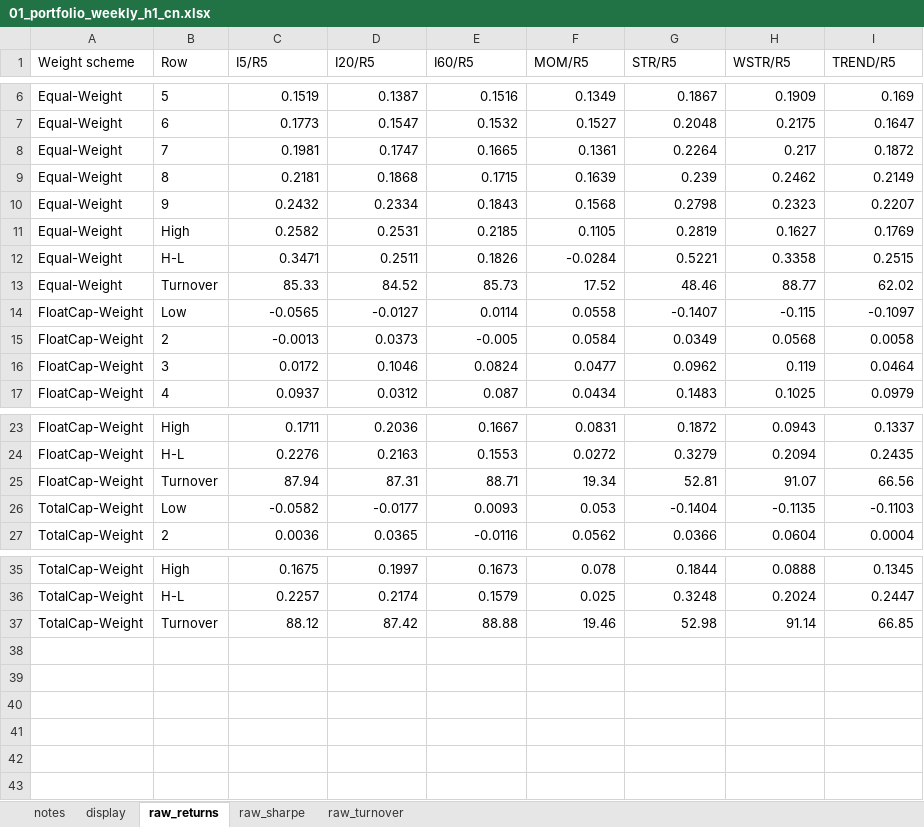
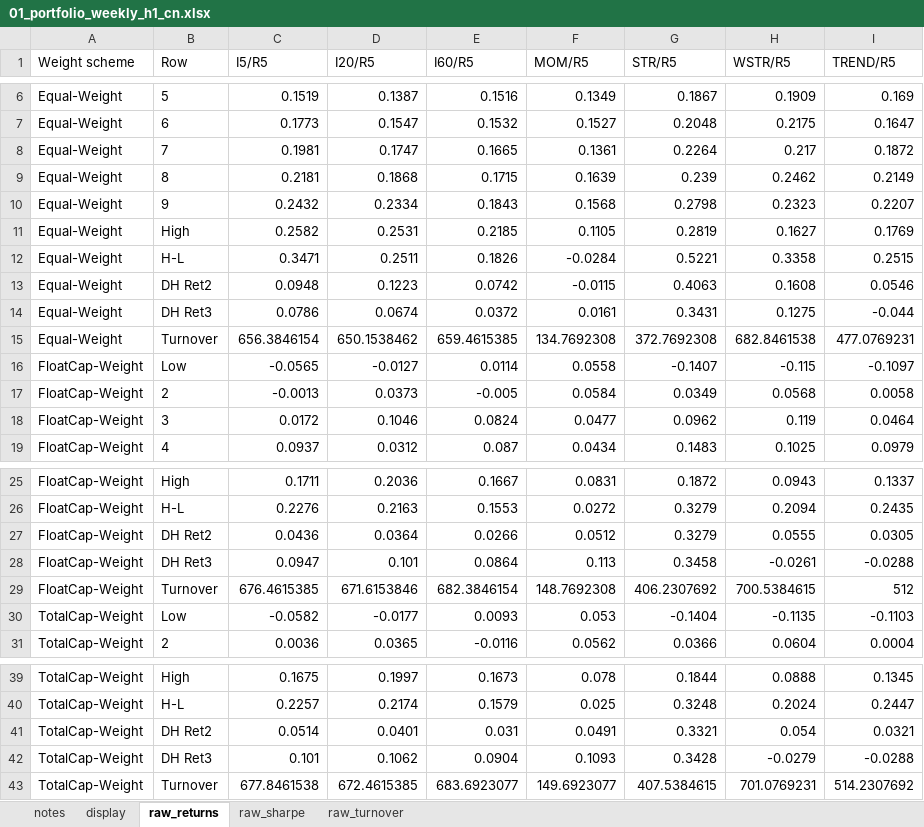
Before and after one commit to George-hardworking/rpt-re, an Excel workbook: outputs/analysis_results/01_short-horizon portfolio performance/01_portfolio_weekly_h1_cn.xlsx, sheet raw_returns, drawn as a sheet; only a part is shown, gaps mark what is left out; values as stored, in another font and other column widths than the file's, no borders; removed rows and columns are numbered as before the commit, all else as after; the diff names each change by its address in the sheet, - before the commit and + after, or states it on an @@ line.

```diff
--- a/outputs/analysis_results/01_short-horizon portfolio performance/01_portfolio_weekly_h1_cn.xlsx (sheet raw_returns)
+++ b/outputs/analysis_results/01_short-horizon portfolio performance/01_portfolio_weekly_h1_cn.xlsx (sheet raw_returns)
-row 13: Equal-Weight | Turnover | 85.33 | 84.52 | 85.73 | 17.52 | 48.46 | 88.77 | 62.02
+row 13: Equal-Weight | DH Ret2 | 0.0948 | 0.1223 | 0.0742 | -0.0115 | 0.4063 | 0.1608 | 0.0546
+row 14: Equal-Weight | DH Ret3 | 0.0786 | 0.0674 | 0.0372 | 0.0161 | 0.3431 | 0.1275 | -0.044
+row 15: Equal-Weight | Turnover | 656.3846154 | 650.1538462 | 659.4615385 | 134.7692308 | 372.7692308 | 682.8461538 | 477.0769231
-row 25: FloatCap-Weight | Turnover | 87.94 | 87.31 | 88.71 | 19.34 | 52.81 | 91.07 | 66.56
+row 27: FloatCap-Weight | DH Ret2 | 0.0436 | 0.0364 | 0.0266 | 0.0512 | 0.3279 | 0.0555 | 0.0305
+row 28: FloatCap-Weight | DH Ret3 | 0.0947 | 0.101 | 0.0864 | 0.113 | 0.3458 | -0.0261 | -0.0288
+row 29: FloatCap-Weight | Turnover | 676.4615385 | 671.6153846 | 682.3846154 | 148.7692308 | 406.2307692 | 700.5384615 | 512
-row 37: TotalCap-Weight | Turnover | 88.12 | 87.42 | 88.88 | 19.46 | 52.98 | 91.14 | 66.85
+row 41: TotalCap-Weight | DH Ret2 | 0.0514 | 0.0401 | 0.031 | 0.0491 | 0.3321 | 0.054 | 0.0321
+row 42: TotalCap-Weight | DH Ret3 | 0.101 | 0.1062 | 0.0904 | 0.1093 | 0.3428 | -0.0279 | -0.0288
+row 43: TotalCap-Weight | Turnover | 677.8461538 | 672.4615385 | 683.6923077 | 149.6923077 | 407.5384615 | 701.0769231 | 514.2307692
```
Also changed, not shown: sheet display, sheet raw_sharpe, sheet raw_turnover, sheet notes, outputs/analysis_results/01_short-horizon portfolio performance/01_portfolio_weekly_h1_us.xlsx, 1 other file.
